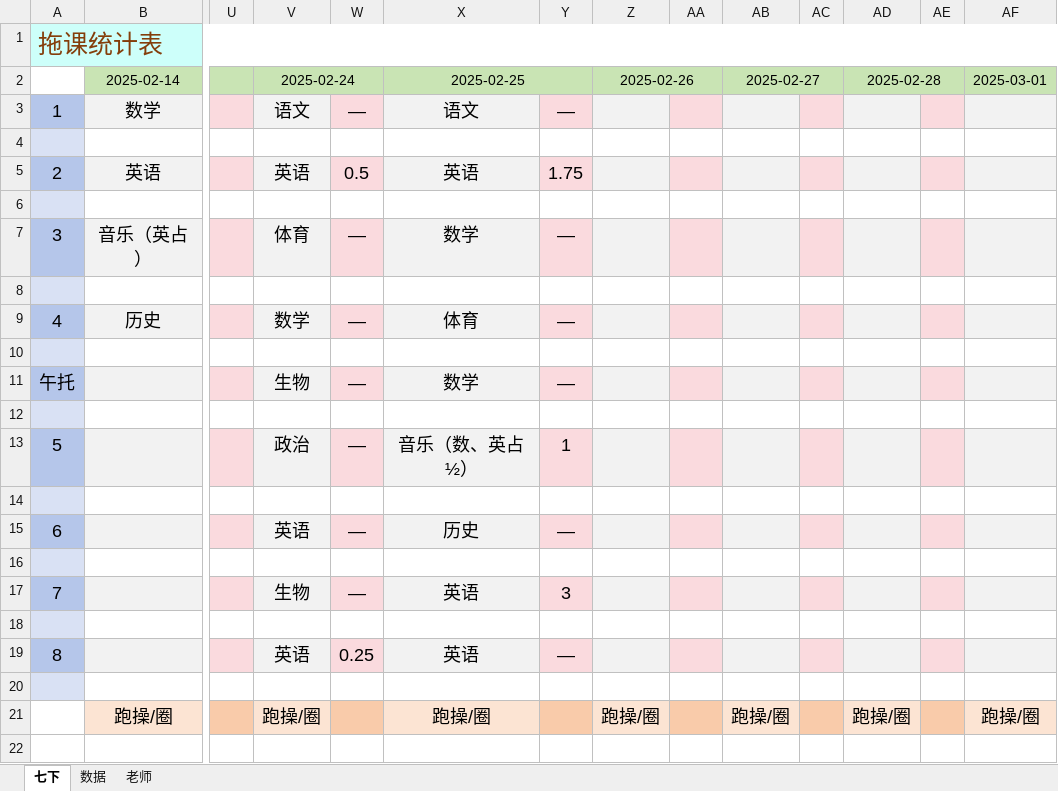
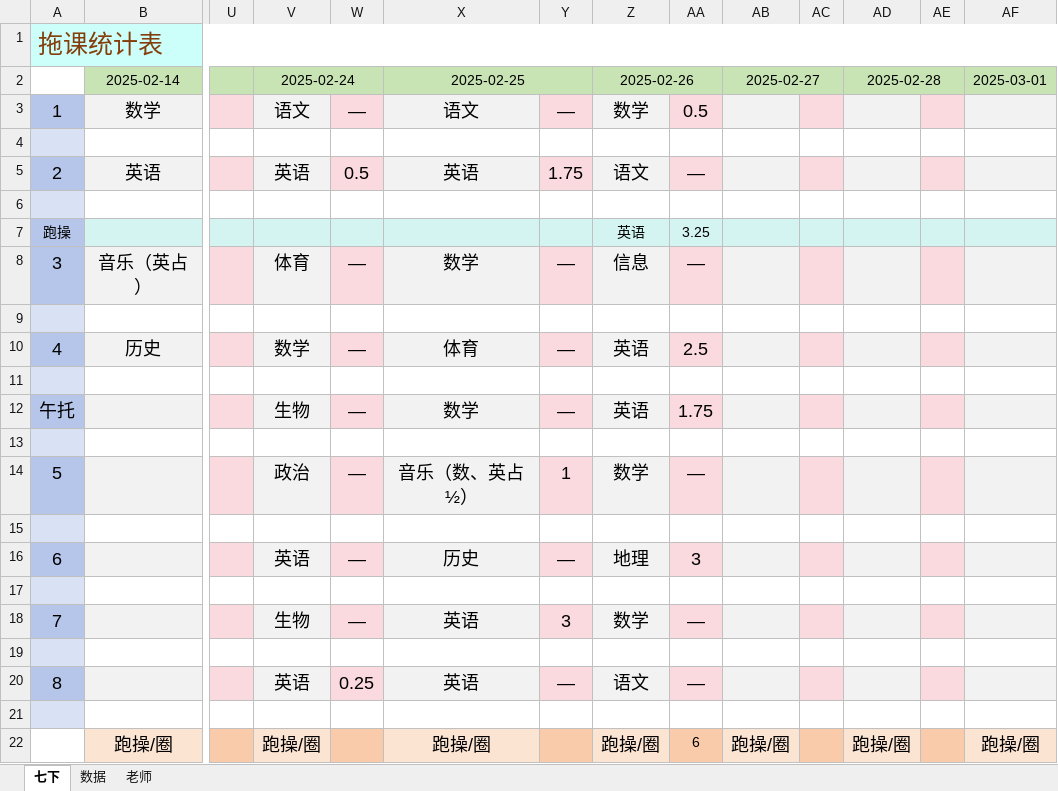
Before and after one commit to dsywy1698/dsywy1698.github.io, an Excel workbook: c/拖课统计.xlsx, sheet 七下, drawn as a sheet; only a part is shown, gaps mark what is left out; values as stored, in another font and other column widths than the file's, no borders; conditional formats not drawn; addresses are those after the commit; rows hold the shown columns only; the diff names each change by its address in the sheet, - before the commit and + after, or states it on an @@ line.

```diff
--- a/c/拖课统计.xlsx (sheet 七下)
+++ b/c/拖课统计.xlsx (sheet 七下)
-Z3 (2025-02-26): (empty)
+Z3 (2025-02-26): 数学
-AA3: (empty)
+AA3: 0.5
-Z5 (2025-02-26): (empty)
+Z5 (2025-02-26): 语文
-AA5: (empty)
+AA5: —
+row 7: 跑操 |  |  |  |  |  |  | 英语 | 3.25
-Z8 (2025-02-26): (empty)
+Z8 (2025-02-26): 信息
-AA8: (empty)
+AA8: —
-Z10 (2025-02-26): (empty)
+Z10 (2025-02-26): 英语
-AA10: (empty)
+AA10: 2.5
-Z12 (2025-02-26): (empty)
+Z12 (2025-02-26): 英语
-AA12: (empty)
+AA12: 1.75
-Z14 (2025-02-26): (empty)
+Z14 (2025-02-26): 数学
-AA14: (empty)
+AA14: —
-Z16 (2025-02-26): (empty)
+Z16 (2025-02-26): 地理
-AA16: (empty)
+AA16: 3
-Z18 (2025-02-26): (empty)
+Z18 (2025-02-26): 数学
-AA18: (empty)
+AA18: —
-Z20 (2025-02-26): (empty)
+Z20 (2025-02-26): 语文
-AA20: (empty)
+AA20: —
-AA22: (empty)
+AA22: 6
```
Also changed, not shown: sheet 老师, 2 other files.
